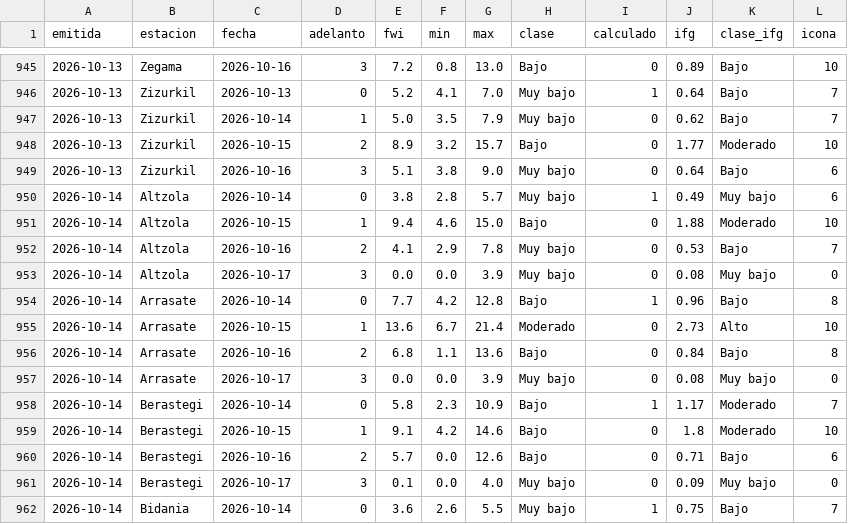
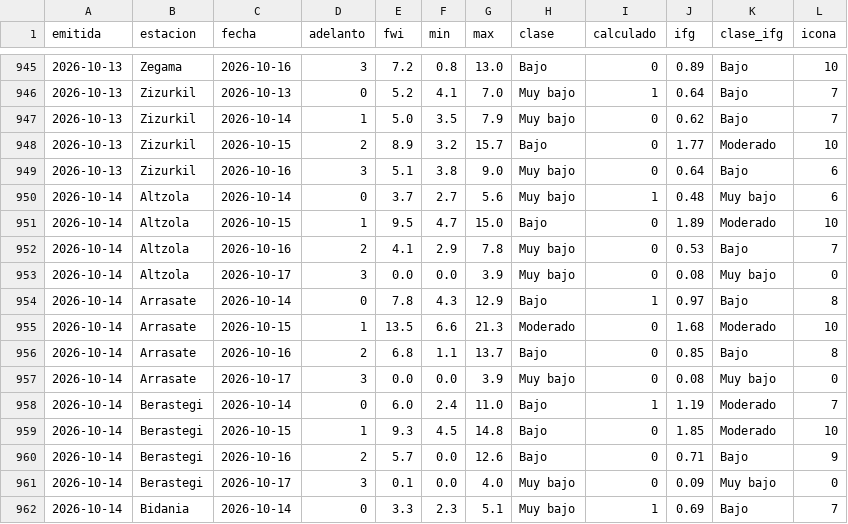
Before and after one commit to irratiamendiak/panel-fwi, a CSV file: datos/previsiones.csv, drawn as a sheet; only a part is shown, gaps mark what is left out; the diff covers the shown part only.

Commit message:
Actualiza datos FWI 2026-10-14

```diff
--- a/datos/previsiones.csv
+++ b/datos/previsiones.csv
@@ -949,14 +949,14 @@ emitida,estacion,fecha,adelanto,fwi,min,max,clase,calculado,ifg,clase_ifg,icona
 2026-10-13,Zizurkil,2026-10-16,3,5.1,3.8,9.0,Muy bajo,0,0.64,Bajo,6
-2026-10-14,Altzola,2026-10-14,0,3.8,2.8,5.7,Muy bajo,1,0.49,Muy bajo,6
-2026-10-14,Altzola,2026-10-15,1,9.4,4.6,15.0,Bajo,0,1.88,Moderado,10
+2026-10-14,Altzola,2026-10-14,0,3.7,2.7,5.6,Muy bajo,1,0.48,Muy bajo,6
+2026-10-14,Altzola,2026-10-15,1,9.5,4.7,15.0,Bajo,0,1.89,Moderado,10
 2026-10-14,Altzola,2026-10-16,2,4.1,2.9,7.8,Muy bajo,0,0.53,Bajo,7
 2026-10-14,Altzola,2026-10-17,3,0.0,0.0,3.9,Muy bajo,0,0.08,Muy bajo,0
-2026-10-14,Arrasate,2026-10-14,0,7.7,4.2,12.8,Bajo,1,0.96,Bajo,8
-2026-10-14,Arrasate,2026-10-15,1,13.6,6.7,21.4,Moderado,0,2.73,Alto,10
-2026-10-14,Arrasate,2026-10-16,2,6.8,1.1,13.6,Bajo,0,0.84,Bajo,8
+2026-10-14,Arrasate,2026-10-14,0,7.8,4.3,12.9,Bajo,1,0.97,Bajo,8
+2026-10-14,Arrasate,2026-10-15,1,13.5,6.6,21.3,Moderado,0,1.68,Moderado,10
+2026-10-14,Arrasate,2026-10-16,2,6.8,1.1,13.7,Bajo,0,0.85,Bajo,8
 2026-10-14,Arrasate,2026-10-17,3,0.0,0.0,3.9,Muy bajo,0,0.08,Muy bajo,0
-2026-10-14,Berastegi,2026-10-14,0,5.8,2.3,10.9,Bajo,1,1.17,Moderado,7
-2026-10-14,Berastegi,2026-10-15,1,9.1,4.2,14.6,Bajo,0,1.8,Moderado,10
-2026-10-14,Berastegi,2026-10-16,2,5.7,0.0,12.6,Bajo,0,0.71,Bajo,6
+2026-10-14,Berastegi,2026-10-14,0,6.0,2.4,11.0,Bajo,1,1.19,Moderado,7
+2026-10-14,Berastegi,2026-10-15,1,9.3,4.5,14.8,Bajo,0,1.85,Moderado,10
+2026-10-14,Berastegi,2026-10-16,2,5.7,0.0,12.6,Bajo,0,0.71,Bajo,9
 2026-10-14,Berastegi,2026-10-17,3,0.1,0.0,4.0,Muy bajo,0,0.09,Muy bajo,0
-2026-10-14,Bidania,2026-10-14,0,3.6,2.6,5.5,Muy bajo,1,0.75,Bajo,7
+2026-10-14,Bidania,2026-10-14,0,3.3,2.3,5.1,Muy bajo,1,0.69,Bajo,7
```
Also changed, not shown: 73 edited cells elsewhere in this file, 3 other files.
